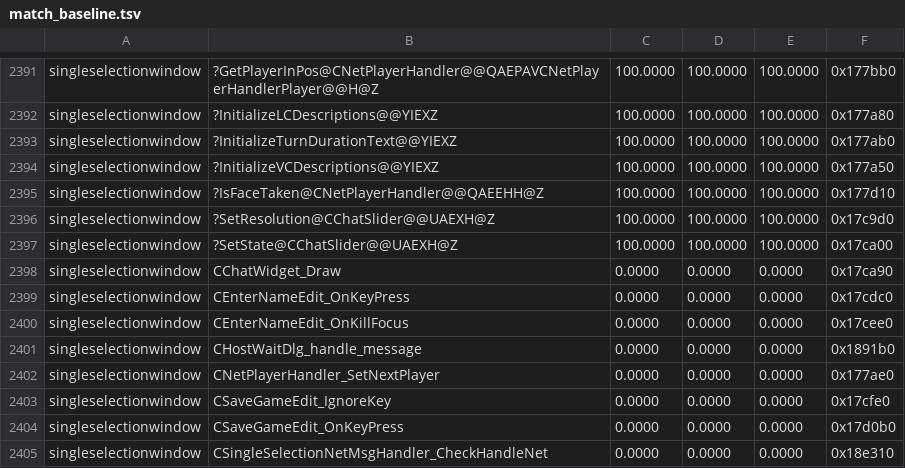
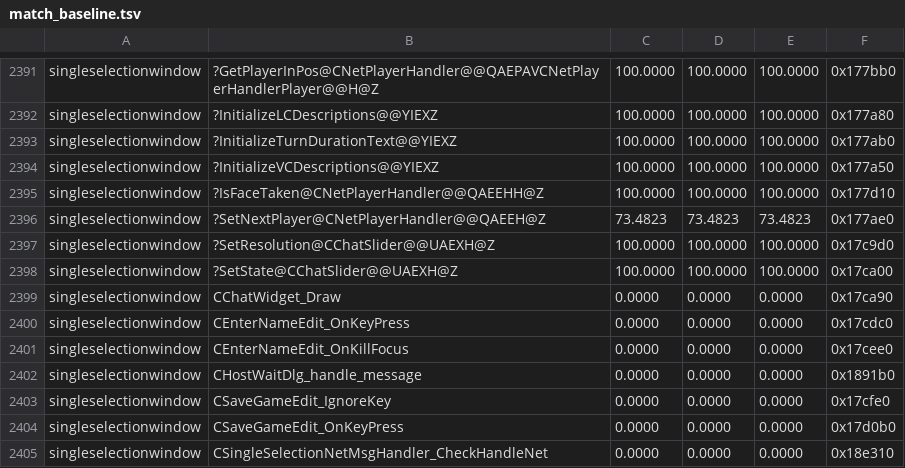
Before and after one commit to sushi-shi/homm3-decomp, a TSV file: config/match_baseline.tsv, drawn as a sheet; only a part is shown, gaps mark what is left out.

```diff
--- a/config/match_baseline.tsv
+++ b/config/match_baseline.tsv
@@ -2395,2 +2395,3 @@ singleselectionwindow	?InitializeVCDescriptions@@YIEXZ	100.0000	100.0000	100.000
 singleselectionwindow	?IsFaceTaken@CNetPlayerHandler@@QAEEHH@Z	100.0000	100.0000	100.0000	0x177d10
+singleselectionwindow	?SetNextPlayer@CNetPlayerHandler@@QAEEH@Z	73.4823	73.4823	73.4823	0x177ae0
 singleselectionwindow	?SetResolution@CChatSlider@@UAEXH@Z	100.0000	100.0000	100.0000	0x17c9d0
@@ -2401,3 +2402,2 @@ singleselectionwindow	CEnterNameEdit_OnKillFocus	0.0000	0.0000	0.0000	0x17cee0
 singleselectionwindow	CHostWaitDlg_handle_message	0.0000	0.0000	0.0000	0x1891b0
-singleselectionwindow	CNetPlayerHandler_SetNextPlayer	0.0000	0.0000	0.0000	0x177ae0
 singleselectionwindow	CSaveGameEdit_IgnoreKey	0.0000	0.0000	0.0000	0x17cfe0
```
Also changed, not shown: 3 other files.
